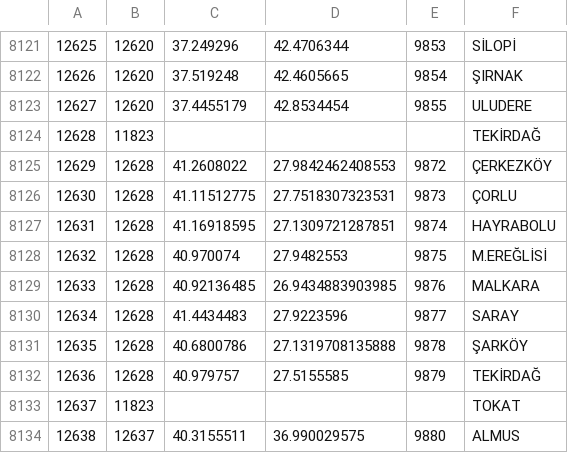
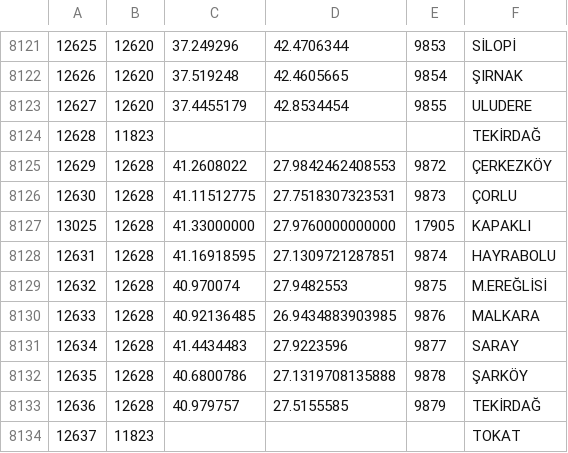
Before and after one commit to metinkale38/prayer-times-android, a TSV file: features/times/src/main/res/raw/diyanet.tsv, drawn as a sheet; only a part is shown, gaps mark what is left out; the shorter side is filled out with more unchanged rows.

```diff
--- a/features/times/src/main/res/raw/diyanet.tsv
+++ b/features/times/src/main/res/raw/diyanet.tsv
@@ -8126,2 +8126,3 @@
 12630	12628	41.11512775	27.7518307323531	9873	ÇORLU
+13025	12628	41.33000000	27.9760000000000	17905	KAPAKLI
 12631	12628	41.16918595	27.1309721287851	9874	HAYRABOLU
```
Also changed, not shown: 10 other files.
